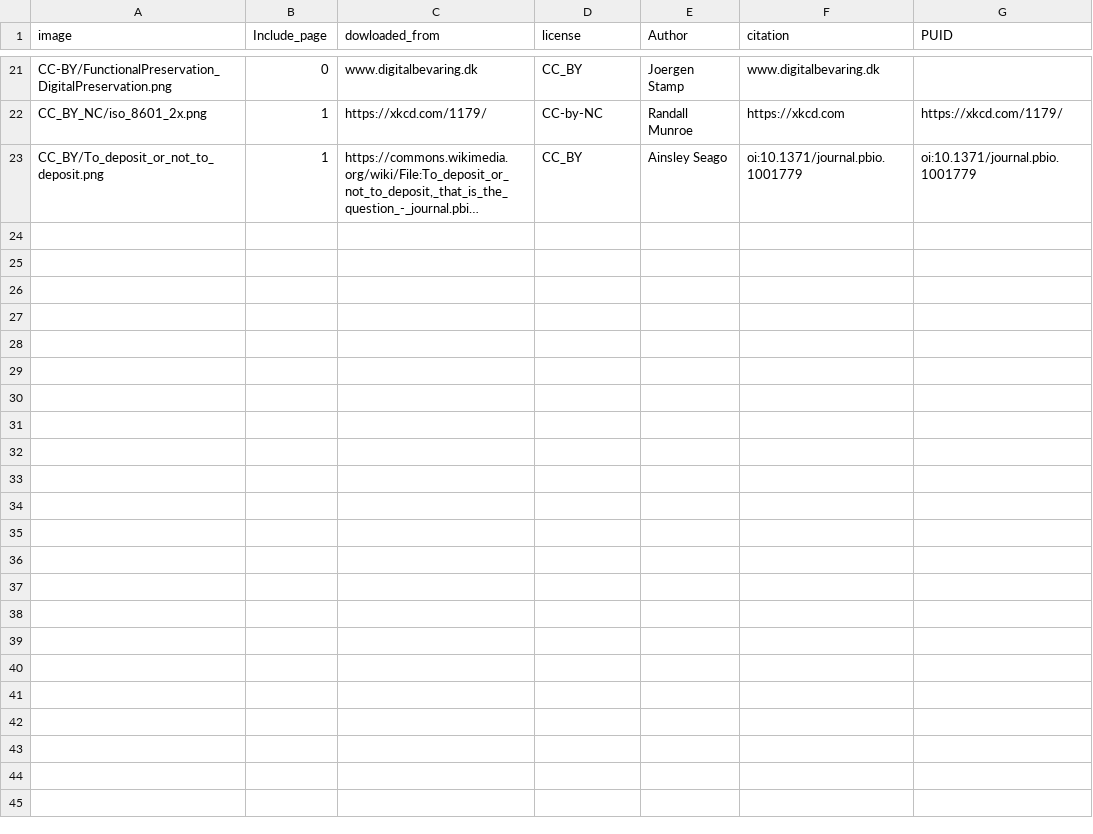
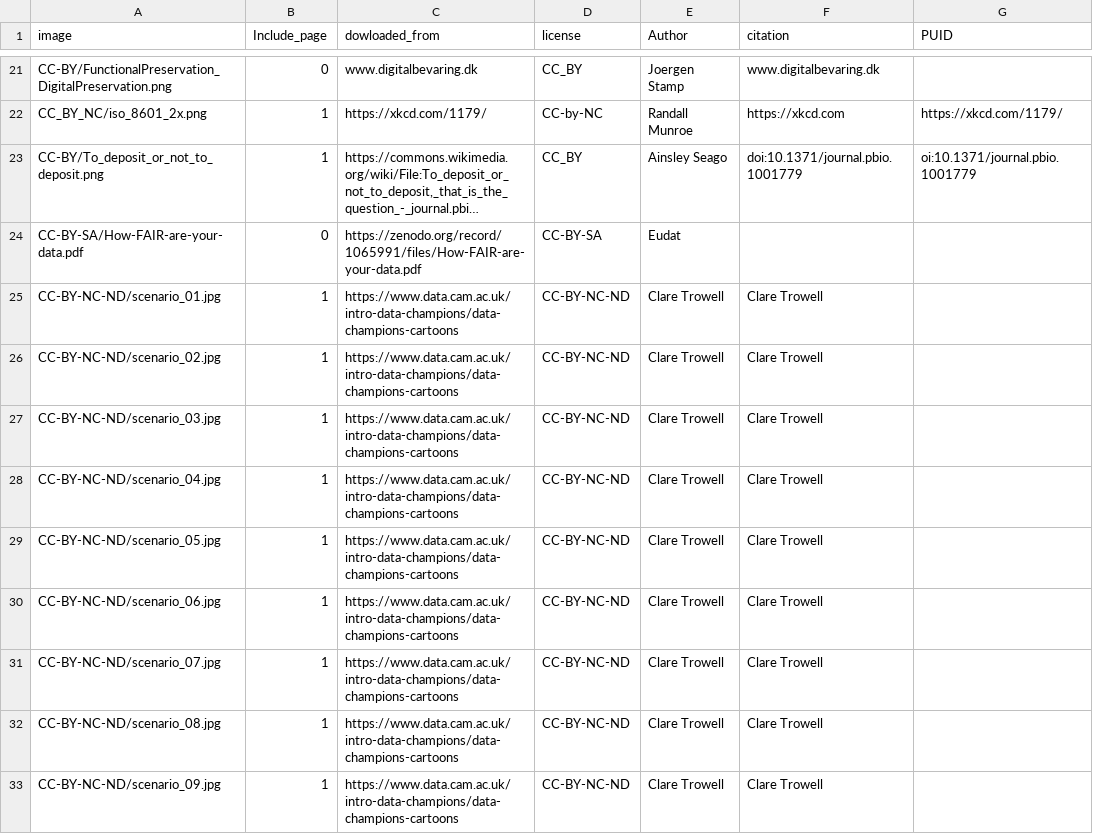
Before and after one commit to open-science-promoters/RDM-promotion, a CSV file: website_build/static/material/material_metadata.csv, drawn as a sheet; only a part is shown, gaps mark what is left out; long unchanged cells end in …; the diff names each change by its address in the sheet, - before the commit and + after, or states it on an @@ line.

Commit message:
dc cartoon added

```diff
--- a/website_build/static/material/material_metadata.csv
+++ b/website_build/static/material/material_metadata.csv
-A23 (image): CC_BY/To_deposit_or_not_to_deposit.png
+A23 (image): CC-BY/To_deposit_or_not_to_deposit.png
-F23 (citation): oi:10.1371/journal.pbio.1001779
+F23 (citation): doi:10.1371/journal.pbio.1001779
+row 24: CC-BY-SA/How-FAIR-are-your-data.pdf | 0 | https://zenodo.org/record/1065991/files/How-FAIR-are-your-data.pdf | CC-BY-SA | Eudat
+row 25: CC-BY-NC-ND/scenario_01.jpg | 1 | https://www.data.cam.ac.uk/intro-data-champions/data-champions-cartoons | CC-BY-NC-ND | Clare Trowell | Clare Trowell
+row 26: CC-BY-NC-ND/scenario_02.jpg | 1 | https://www.data.cam.ac.uk/intro-data-champions/data-champions-cartoons | CC-BY-NC-ND | Clare Trowell | Clare Trowell
+row 27: CC-BY-NC-ND/scenario_03.jpg | 1 | https://www.data.cam.ac.uk/intro-data-champions/data-champions-cartoons | CC-BY-NC-ND | Clare Trowell | Clare Trowell
+row 28: CC-BY-NC-ND/scenario_04.jpg | 1 | https://www.data.cam.ac.uk/intro-data-champions/data-champions-cartoons | CC-BY-NC-ND | Clare Trowell | Clare Trowell
+row 29: CC-BY-NC-ND/scenario_05.jpg | 1 | https://www.data.cam.ac.uk/intro-data-champions/data-champions-cartoons | CC-BY-NC-ND | Clare Trowell | Clare Trowell
+row 30: CC-BY-NC-ND/scenario_06.jpg | 1 | https://www.data.cam.ac.uk/intro-data-champions/data-champions-cartoons | CC-BY-NC-ND | Clare Trowell | Clare Trowell
+row 31: CC-BY-NC-ND/scenario_07.jpg | 1 | https://www.data.cam.ac.uk/intro-data-champions/data-champions-cartoons | CC-BY-NC-ND | Clare Trowell | Clare Trowell
+row 32: CC-BY-NC-ND/scenario_08.jpg | 1 | https://www.data.cam.ac.uk/intro-data-champions/data-champions-cartoons | CC-BY-NC-ND | Clare Trowell | Clare Trowell
+row 33: CC-BY-NC-ND/scenario_09.jpg | 1 | https://www.data.cam.ac.uk/intro-data-champions/data-champions-cartoons | CC-BY-NC-ND | Clare Trowell | Clare Trowell
```
Also changed, not shown: 9 other files.
